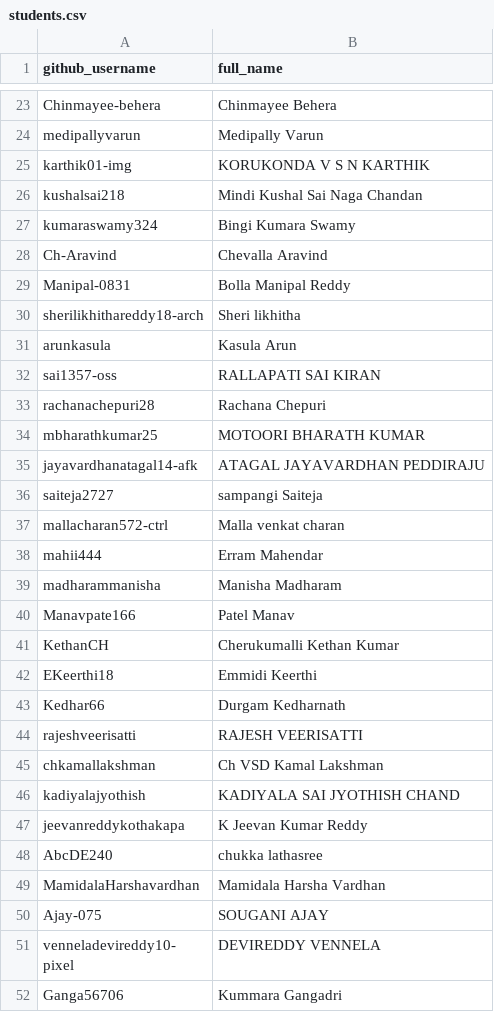
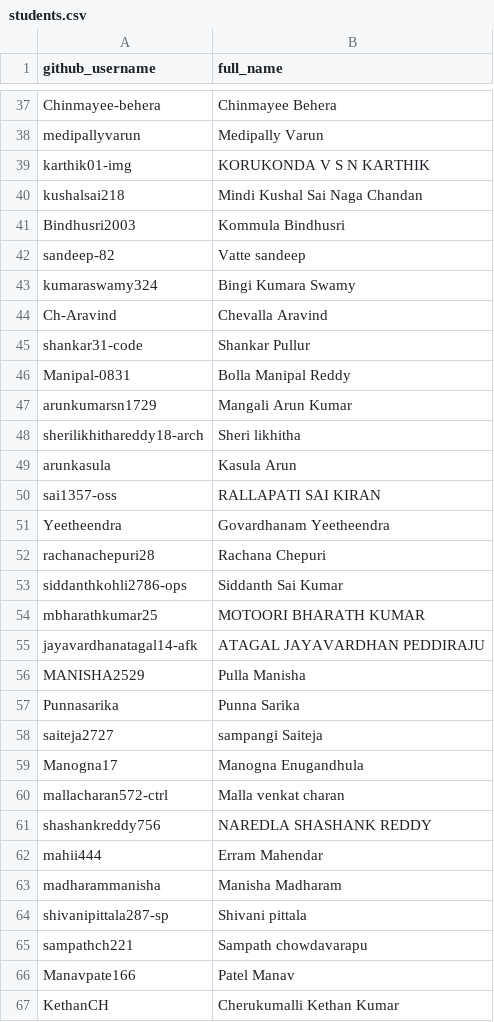
Before and after one commit to EaswarammaPreranaInc/SethuBatch3_DataEngineers, a CSV file: students.csv, drawn as a sheet; only a part is shown, gaps mark what is left out; the shorter side is filled out with more unchanged rows; the diff covers the shown part only; the diff names each change by its address in the sheet, - before the commit and + after, or states it on an @@ line.

```diff
--- a/students.csv
+++ b/students.csv
+row 41: Bindhusri2003 | Kommula Bindhusri
+row 42: sandeep-82 | Vatte sandeep
+row 45: shankar31-code | Shankar Pullur
+row 47: arunkumarsn1729 | Mangali Arun Kumar
+row 51: Yeetheendra | Govardhanam Yeetheendra
+row 53: siddanthkohli2786-ops | Siddanth Sai Kumar
+row 56: MANISHA2529 | Pulla Manisha
+row 57: Punnasarika | Punna Sarika
+row 59: Manogna17 | Manogna Enugandhula
+row 61: shashankreddy756 | NAREDLA SHASHANK REDDY
+row 64: shivanipittala287-sp | Shivani pittala
+row 65: sampathch221 | Sampath chowdavarapu
```
Also changed, not shown: 24 added rows, 1 removed row, 1 moved row and 2 edited cells elsewhere in this file.
